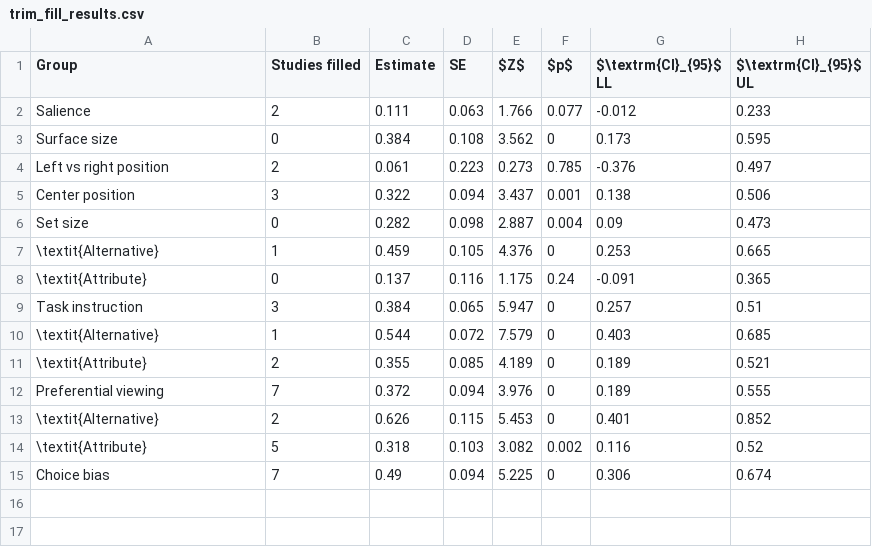
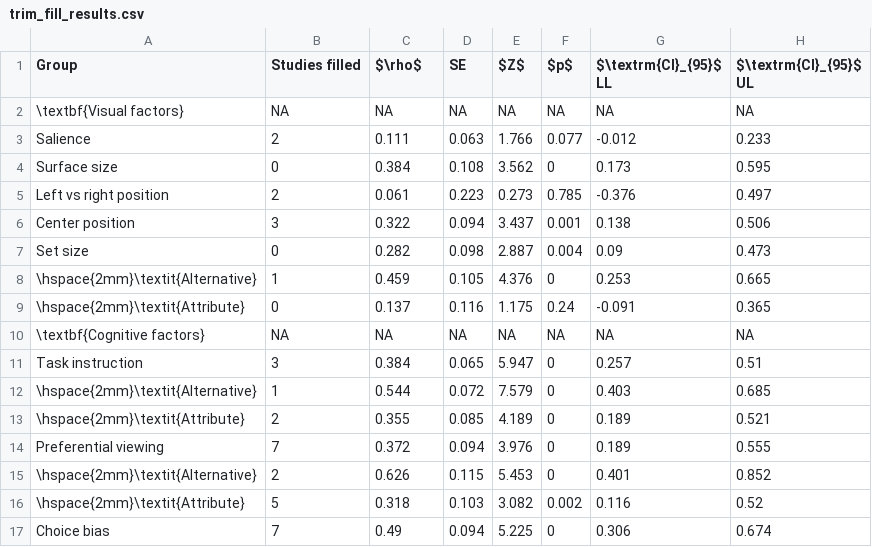
Before and after one commit to jacoborquin/emma, a CSV file: tables/trim_fill_results.csv, drawn as a sheet.

```diff
--- a/tables/trim_fill_results.csv
+++ b/tables/trim_fill_results.csv
@@ -1,2 +1,3 @@
-Group,Studies filled,Estimate,SE,$Z$,$p$,$\textrm{CI}_{95}$ LL,$\textrm{CI}_{95}$ UL
+Group,Studies filled,$\rho$,SE,$Z$,$p$,$\textrm{CI}_{95}$ LL,$\textrm{CI}_{95}$ UL
+\textbf{Visual factors},NA,NA,NA,NA,NA,NA,NA
 Salience,2,0.111,0.063,1.766,0.077,-0.012,0.233
@@ -6,10 +7,11 @@ Center position,3,0.322,0.094,3.437,0.001,0.138,0.506
 Set size,0,0.282,0.098,2.887,0.004,0.09,0.473
-\textit{Alternative},1,0.459,0.105,4.376,0,0.253,0.665
-\textit{Attribute},0,0.137,0.116,1.175,0.24,-0.091,0.365
+\hspace{2mm}\textit{Alternative},1,0.459,0.105,4.376,0,0.253,0.665
+\hspace{2mm}\textit{Attribute},0,0.137,0.116,1.175,0.24,-0.091,0.365
+\textbf{Cognitive factors},NA,NA,NA,NA,NA,NA,NA
 Task instruction,3,0.384,0.065,5.947,0,0.257,0.51
-\textit{Alternative},1,0.544,0.072,7.579,0,0.403,0.685
-\textit{Attribute},2,0.355,0.085,4.189,0,0.189,0.521
+\hspace{2mm}\textit{Alternative},1,0.544,0.072,7.579,0,0.403,0.685
+\hspace{2mm}\textit{Attribute},2,0.355,0.085,4.189,0,0.189,0.521
 Preferential viewing,7,0.372,0.094,3.976,0,0.189,0.555
-\textit{Alternative},2,0.626,0.115,5.453,0,0.401,0.852
-\textit{Attribute},5,0.318,0.103,3.082,0.002,0.116,0.52
+\hspace{2mm}\textit{Alternative},2,0.626,0.115,5.453,0,0.401,0.852
+\hspace{2mm}\textit{Attribute},5,0.318,0.103,3.082,0.002,0.116,0.52
 Choice bias,7,0.49,0.094,5.225,0,0.306,0.674
```
Also changed, not shown: tables/accuracy_winner_model.csv, tables/eyetracker_specs.csv, 22 other files.
